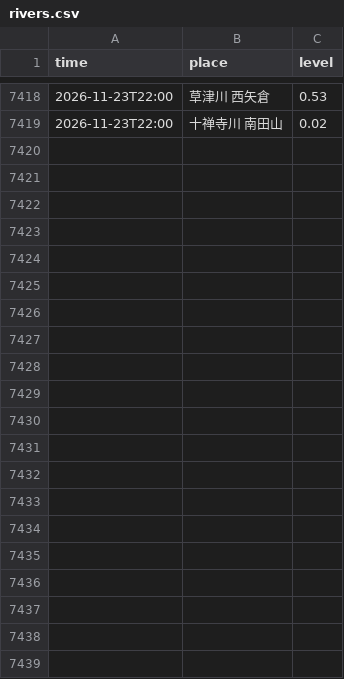
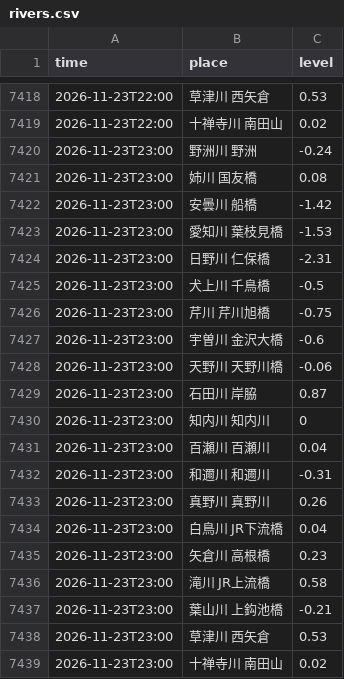
Before and after one commit to biwafishing/biwako-opendata, a CSV file: data/rivers.csv, drawn as a sheet; only a part is shown, gaps mark what is left out.

```diff
--- a/data/rivers.csv
+++ b/data/rivers.csv
@@ -7419 +7419,21 @@ time,place,level
 2026-11-23T22:00,十禅寺川 南田山,0.02
+2026-11-23T23:00,野洲川 野洲,-0.24
+2026-11-23T23:00,姉川 国友橋,0.08
+2026-11-23T23:00,安曇川 船橋,-1.42
+2026-11-23T23:00,愛知川 葉枝見橋,-1.53
+2026-11-23T23:00,日野川 仁保橋,-2.31
+2026-11-23T23:00,犬上川 千鳥橋,-0.5
+2026-11-23T23:00,芹川 芹川旭橋,-0.75
+2026-11-23T23:00,宇曽川 金沢大橋,-0.6
+2026-11-23T23:00,天野川 天野川橋,-0.06
+2026-11-23T23:00,石田川 岸脇,0.87
+2026-11-23T23:00,知内川 知内川,0
+2026-11-23T23:00,百瀬川 百瀬川,0.04
+2026-11-23T23:00,和邇川 和邇川,-0.31
+2026-11-23T23:00,真野川 真野川,0.26
+2026-11-23T23:00,白鳥川 JR下流橋,0.04
+2026-11-23T23:00,矢倉川 高根橋,0.23
+2026-11-23T23:00,滝川 JR上流橋,0.58
+2026-11-23T23:00,葉山川 上鈎池橋,-0.21
+2026-11-23T23:00,草津川 西矢倉,0.53
+2026-11-23T23:00,十禅寺川 南田山,0.02
```
Also changed, not shown: data/observations.csv, 5 other files.
